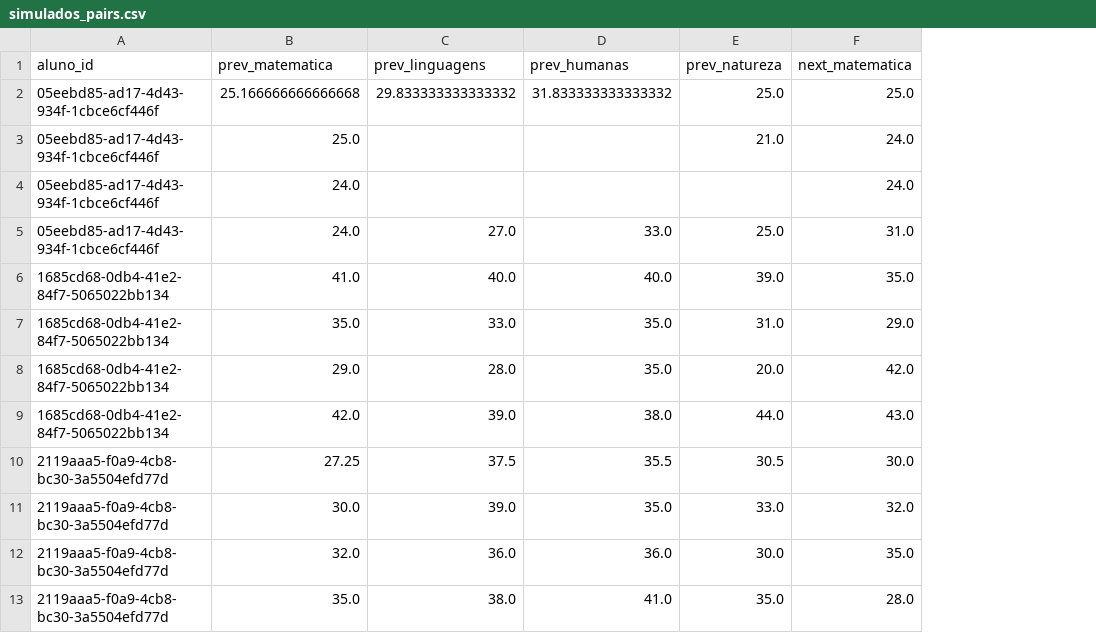
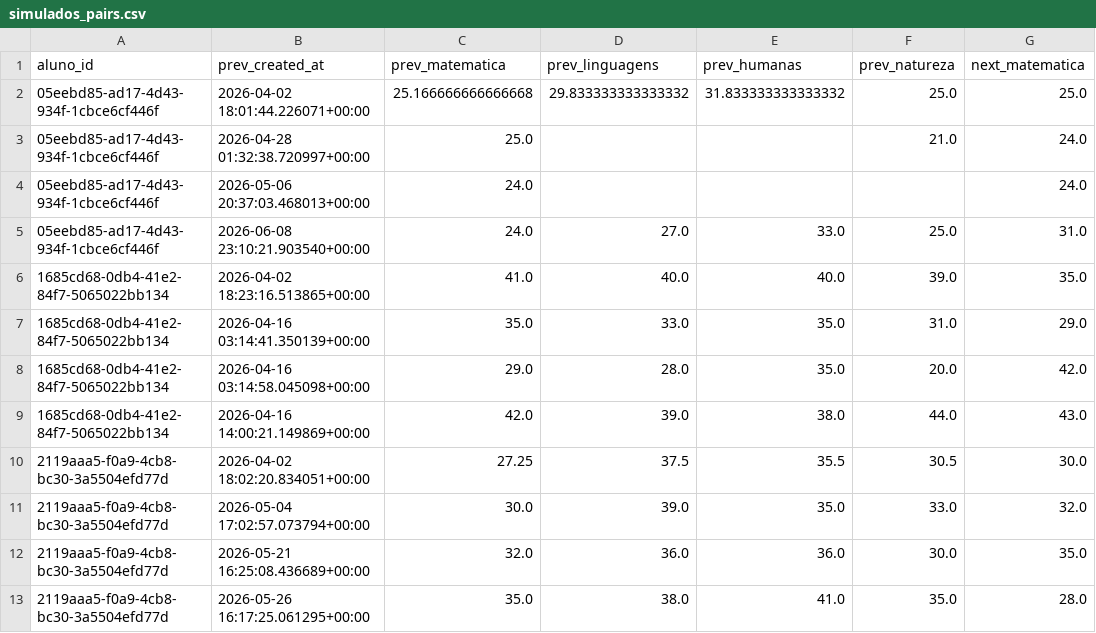
Before and after one commit to matheusbrito006-commits/ML-Model-Enem, a CSV file: simulados_pairs.csv, drawn as a sheet; only a part is shown; the diff names each change by its address in the sheet, - before the commit and + after, or states it on an @@ line.

```diff
--- a/simulados_pairs.csv
+++ b/simulados_pairs.csv
+column B (prev_created_at), rows 2-13: 2026-04-02 18:01:44.226071+00:00 | 2026-04-28 01:32:38.720997+00:00 | 2026-05-06 20:37:03.468013+00:00 | 2026-06-08 23:10:21.903540+00:00 | 2026-04-02 18:23:16.513865+00:00 | 2026-04-16 03:14:41.350139+00:00 | 2026-04-16 03:14:58.045098+00:00 | 2026-04-16 14:00:21.149869+00:00 | 2026-04-02 18:02:20.834051+00:00 | 2026-05-04 17:02:57.073794+00:00 | 2026-05-21 16:25:08.436689+00:00 | 2026-05-26 16:17:25.061295+00:00
```
Also changed, not shown: 3 other files.
